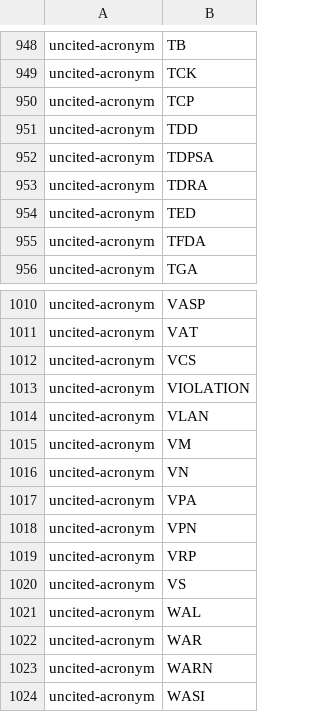
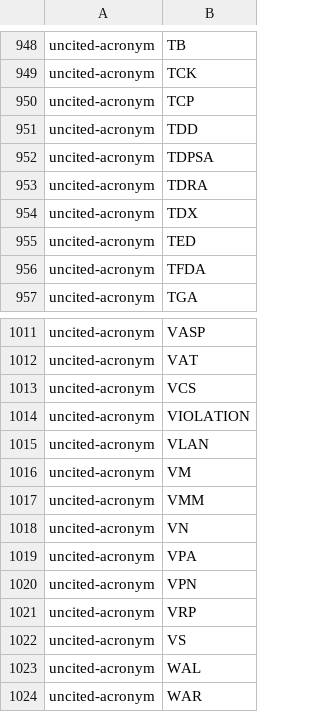
Before and after one commit to oyatie/oyatie, a TSV file: registry/glossary-vocabulary/warning-baseline.tsv, drawn as a sheet; only a part is shown, gaps mark what is left out; the shorter side is filled out with more unchanged rows.

```diff
--- a/registry/glossary-vocabulary/warning-baseline.tsv
+++ b/registry/glossary-vocabulary/warning-baseline.tsv
@@ -953,2 +953,3 @@ uncited-acronym	TDPSA
 uncited-acronym	TDRA
+uncited-acronym	TDX
 uncited-acronym	TED
@@ -1015,2 +1016,3 @@ uncited-acronym	VLAN
 uncited-acronym	VM
+uncited-acronym	VMM
 uncited-acronym	VN
```
Also changed, not shown: 12 other files.
